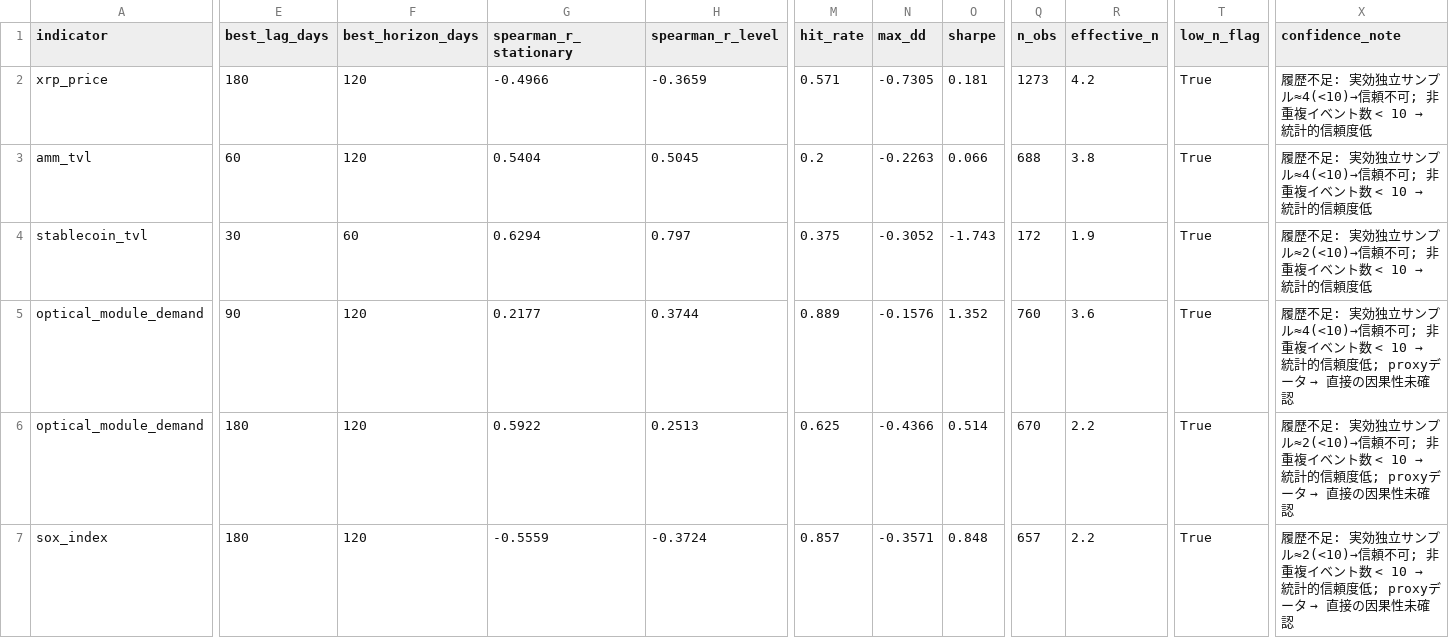
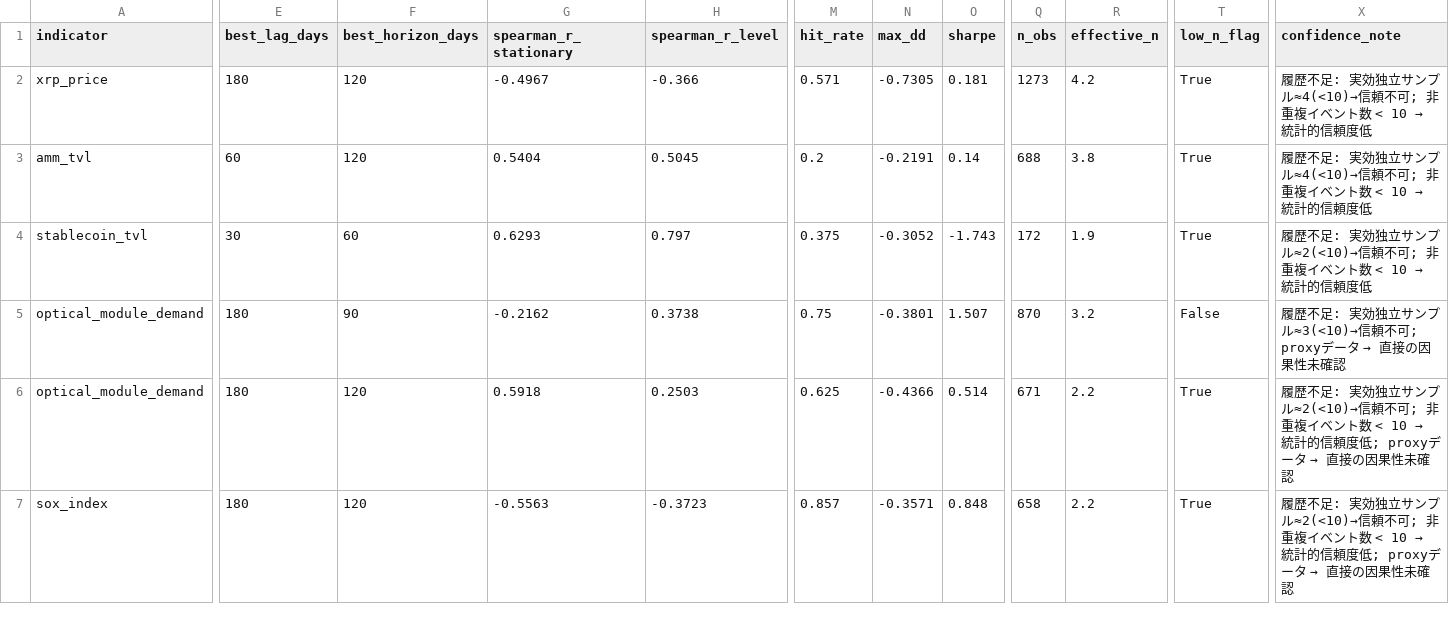
Before and after one commit to daisei0810-sudo/kabu-shihyo, a CSV file: outputs/indicator_scorecard.csv, drawn as a sheet; only a part is shown, gaps mark what is left out; the diff covers the shown part only; the diff names each change by its address in the sheet, - before the commit and + after, or states it on an @@ line.

```diff
--- a/outputs/indicator_scorecard.csv
+++ b/outputs/indicator_scorecard.csv
-G2 (spearman_r_stationary): -0.4966
+G2 (spearman_r_stationary): -0.4967
-H2 (spearman_r_level): -0.3659
+H2 (spearman_r_level): -0.366
-N3 (max_dd): -0.2263
+N3 (max_dd): -0.2191
-O3 (sharpe): 0.066
+O3 (sharpe): 0.14
-G4 (spearman_r_stationary): 0.6294
+G4 (spearman_r_stationary): 0.6293
-E5 (best_lag_days): 90
+E5 (best_lag_days): 180
-F5 (best_horizon_days): 120
+F5 (best_horizon_days): 90
-G5 (spearman_r_stationary): 0.2177
+G5 (spearman_r_stationary): -0.2162
-H5 (spearman_r_level): 0.3744
+H5 (spearman_r_level): 0.3738
-M5 (hit_rate): 0.889
+M5 (hit_rate): 0.75
-N5 (max_dd): -0.1576
+N5 (max_dd): -0.3801
-O5 (sharpe): 1.352
+O5 (sharpe): 1.507
-Q5 (n_obs): 760
+Q5 (n_obs): 870
-R5 (effective_n): 3.6
+R5 (effective_n): 3.2
-T5 (low_n_flag): True
+T5 (low_n_flag): False
@@ X5 (confidence_note): …サンプル≈4(<10)→信頼不可; 非重複イベント数 < 10 → 統計的信頼度低; proxyデー… → …サンプル≈3(<10)→信頼不可; proxyデー… @@
-G6 (spearman_r_stationary): 0.5922
+G6 (spearman_r_stationary): 0.5918
-H6 (spearman_r_level): 0.2513
+H6 (spearman_r_level): 0.2503
-Q6 (n_obs): 670
+Q6 (n_obs): 671
-G7 (spearman_r_stationary): -0.5559
+G7 (spearman_r_stationary): -0.5563
-H7 (spearman_r_level): -0.3724
+H7 (spearman_r_level): -0.3723
-Q7 (n_obs): 657
+Q7 (n_obs): 658
```
Also changed, not shown: 27 edited cells elsewhere in this file, outputs/cycle_scores.csv, outputs/demand_index_components.csv, 53 other files.
